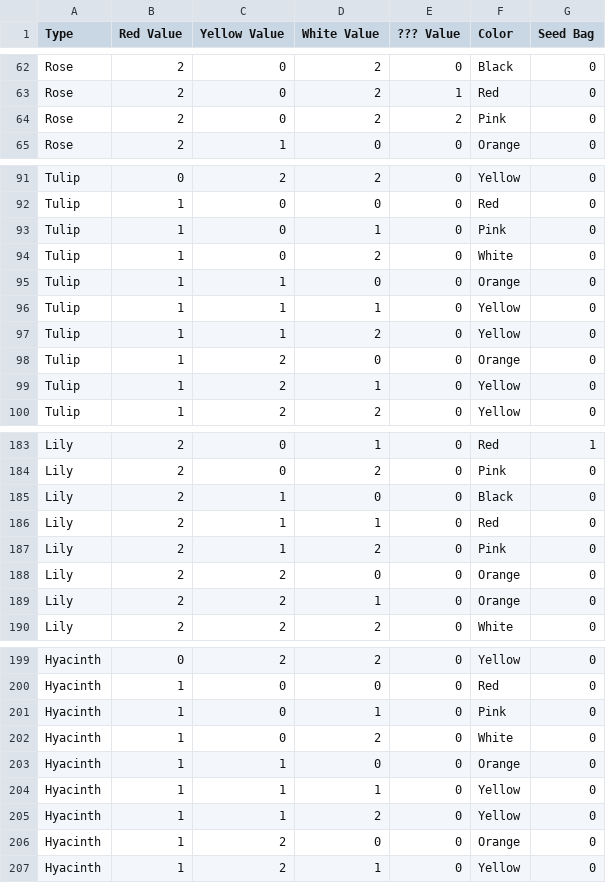
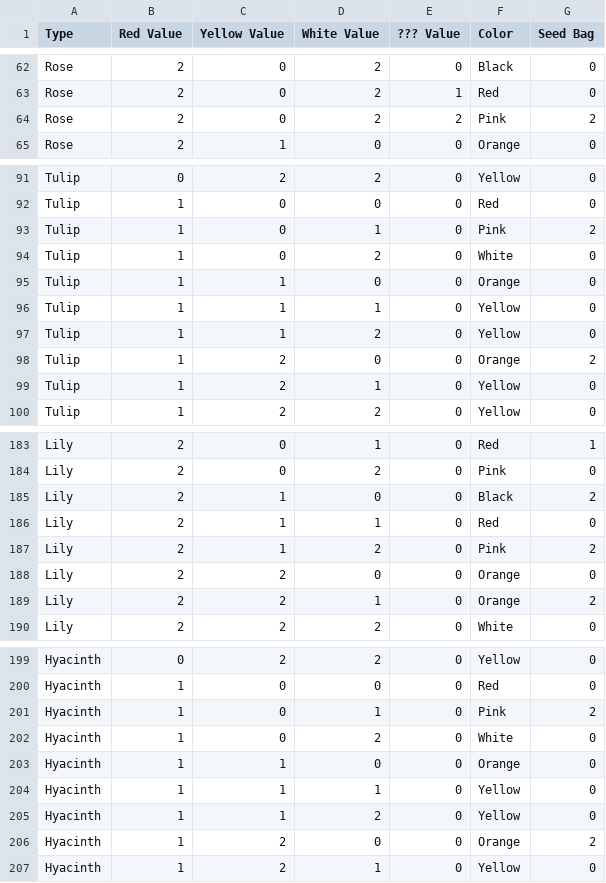
Before and after one commit to butteredwaffles/acnhbreeder, a CSV file: src/assets/flowerdata.csv, drawn as a sheet; only a part is shown, gaps mark what is left out; the diff covers the shown part only.

Commit message:
add flowers from hybrid islands

```diff
--- a/src/assets/flowerdata.csv
+++ b/src/assets/flowerdata.csv
@@ -63,3 +63,3 @@ Rose,2,0,2,0,Black,0
 Rose,2,0,2,1,Red,0
-Rose,2,0,2,2,Pink,0
+Rose,2,0,2,2,Pink,2
 Rose,2,1,0,0,Orange,0
@@ -92,3 +92,3 @@ Tulip,0,2,2,0,Yellow,0
 Tulip,1,0,0,0,Red,0
-Tulip,1,0,1,0,Pink,0
+Tulip,1,0,1,0,Pink,2
 Tulip,1,0,2,0,White,0
@@ -97,3 +97,3 @@ Tulip,1,1,1,0,Yellow,0
 Tulip,1,1,2,0,Yellow,0
-Tulip,1,2,0,0,Orange,0
+Tulip,1,2,0,0,Orange,2
 Tulip,1,2,1,0,Yellow,0
@@ -184,7 +184,7 @@ Lily,2,0,1,0,Red,1
 Lily,2,0,2,0,Pink,0
-Lily,2,1,0,0,Black,0
+Lily,2,1,0,0,Black,2
 Lily,2,1,1,0,Red,0
-Lily,2,1,2,0,Pink,0
+Lily,2,1,2,0,Pink,2
 Lily,2,2,0,0,Orange,0
-Lily,2,2,1,0,Orange,0
+Lily,2,2,1,0,Orange,2
 Lily,2,2,2,0,White,0
@@ -200,3 +200,3 @@ Hyacinth,0,2,2,0,Yellow,0
 Hyacinth,1,0,0,0,Red,0
-Hyacinth,1,0,1,0,Pink,0
+Hyacinth,1,0,1,0,Pink,2
 Hyacinth,1,0,2,0,White,0
@@ -205,3 +205,3 @@ Hyacinth,1,1,1,0,Yellow,0
 Hyacinth,1,1,2,0,Yellow,0
-Hyacinth,1,2,0,0,Orange,0
+Hyacinth,1,2,0,0,Orange,2
 Hyacinth,1,2,1,0,Yellow,0
```
Also changed, not shown: 11 edited cells elsewhere in this file, 4 other files.
